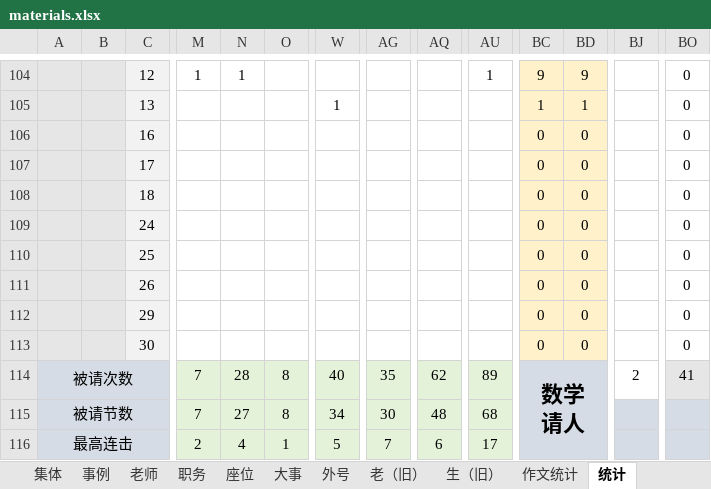
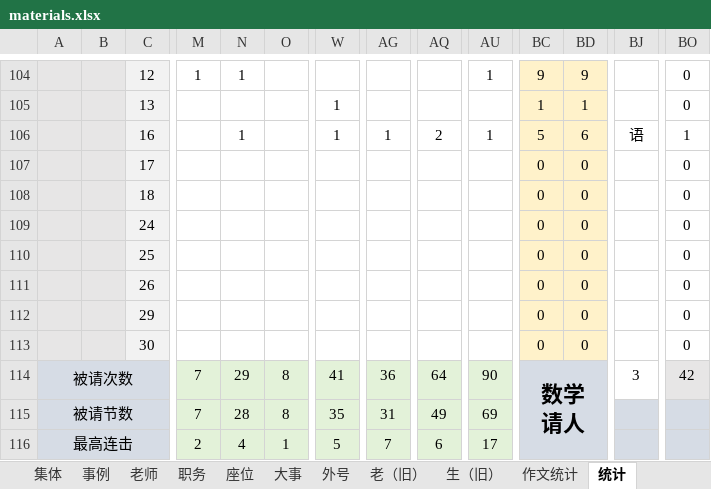
Before and after one commit to dsywy1698/dsywy1698.github.io, an Excel workbook: c/materials.xlsx, sheet 统计, drawn as a sheet; only a part is shown, gaps mark what is left out; values as stored, in another font and other column widths than the file's, no borders; conditional formats not drawn; removed rows and columns are numbered as before the commit, all else as after; rows hold the shown columns only; the diff names each change by its address in the sheet, - before the commit and + after, or states it on an @@ line.

```diff
--- a/c/materials.xlsx (sheet 统计)
+++ b/c/materials.xlsx (sheet 统计)
-row 106:  |  | 16 |  |  |  |  |  |  |  | 0 | 0 |  | 0
+row 106:  |  | 16 |  | 1 |  | 1 | 1 | 2 | 1 | 5 | 6 | 语 | 1
-N114: 28
+N114: 29
-W114: 40
+W114: 41
-AG114: 35
+AG114: 36
-AQ114: 62
+AQ114: 64
-AU114: 89
+AU114: 90
-BJ114: 2
+BJ114: 3
-BO114: 41
+BO114: 42
-N115: 27
+N115: 28
-W115: 34
+W115: 35
-AG115: 30
+AG115: 31
-AQ115: 48
+AQ115: 49
-AU115: 68
+AU115: 69
```
Also changed, not shown: 3 other files.
